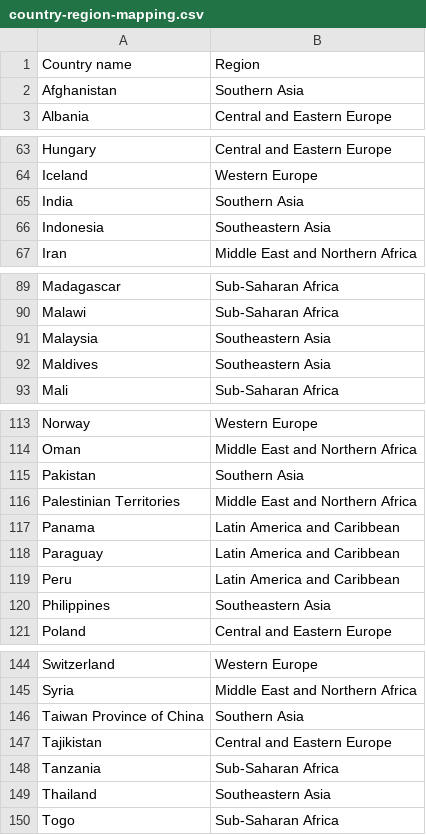
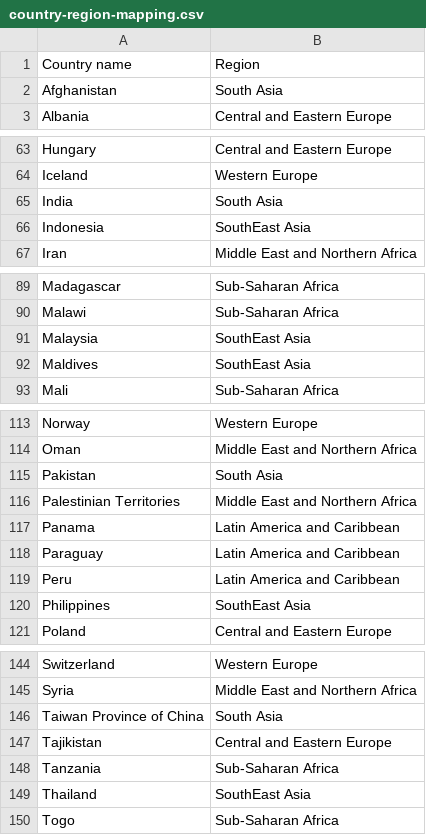
Before and after one commit to lukaszkortals/sad_proj, a CSV file: data/country-region-mapping.csv, drawn as a sheet; only a part is shown, gaps mark what is left out; the diff covers the shown part only.

```diff
--- a/data/country-region-mapping.csv
+++ b/data/country-region-mapping.csv
@@ -1,3 +1,3 @@
 Country name,Region
-Afghanistan,Southern Asia
+Afghanistan,South Asia
 Albania,Central and Eastern Europe
@@ -64,4 +64,4 @@ Hungary,Central and Eastern Europe
 Iceland,Western Europe
-India,Southern Asia
-Indonesia,Southeastern Asia
+India,South Asia
+Indonesia,SouthEast Asia
 Iran,Middle East and Northern Africa
@@ -90,4 +90,4 @@ Madagascar,Sub-Saharan Africa
 Malawi,Sub-Saharan Africa
-Malaysia,Southeastern Asia
-Maldives,Southeastern Asia
+Malaysia,SouthEast Asia
+Maldives,SouthEast Asia
 Mali,Sub-Saharan Africa
@@ -114,3 +114,3 @@ Norway,Western Europe
 Oman,Middle East and Northern Africa
-Pakistan,Southern Asia
+Pakistan,South Asia
 Palestinian Territories,Middle East and Northern Africa
@@ -119,3 +119,3 @@ Paraguay,Latin America and Caribbean
 Peru,Latin America and Caribbean
-Philippines,Southeastern Asia
+Philippines,SouthEast Asia
 Poland,Central and Eastern Europe
@@ -145,6 +145,6 @@ Switzerland,Western Europe
 Syria,Middle East and Northern Africa
-Taiwan Province of China,Southern Asia
+Taiwan Province of China,South Asia
 Tajikistan,Central and Eastern Europe
 Tanzania,Sub-Saharan Africa
-Thailand,Southeastern Asia
+Thailand,SouthEast Asia
 Togo,Sub-Saharan Africa
```
Also changed, not shown: 14 edited cells elsewhere in this file, 2 other files.
